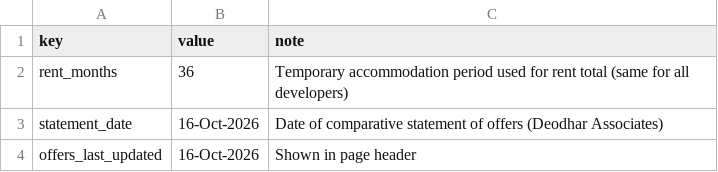
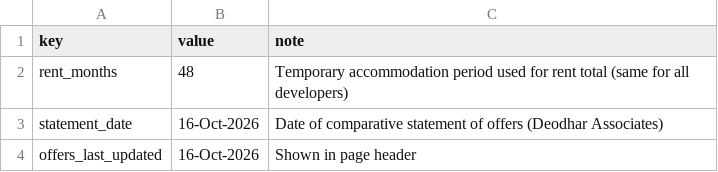
Before and after one commit to Khanderkar/asmitajyoti.info, a CSV file: Offer-Calculator/data/settings.csv, drawn as a sheet.

Commit message:
Add files via upload

```diff
--- a/Offer-Calculator/data/settings.csv
+++ b/Offer-Calculator/data/settings.csv
@@ -1,3 +1,3 @@
 key,value,note
-rent_months,36,Temporary accommodation period used for rent total (same for all developers)
+rent_months,48,Temporary accommodation period used for rent total (same for all developers)
 statement_date,16-Oct-2026,Date of comparative statement of offers (Deodhar Associates)
```
